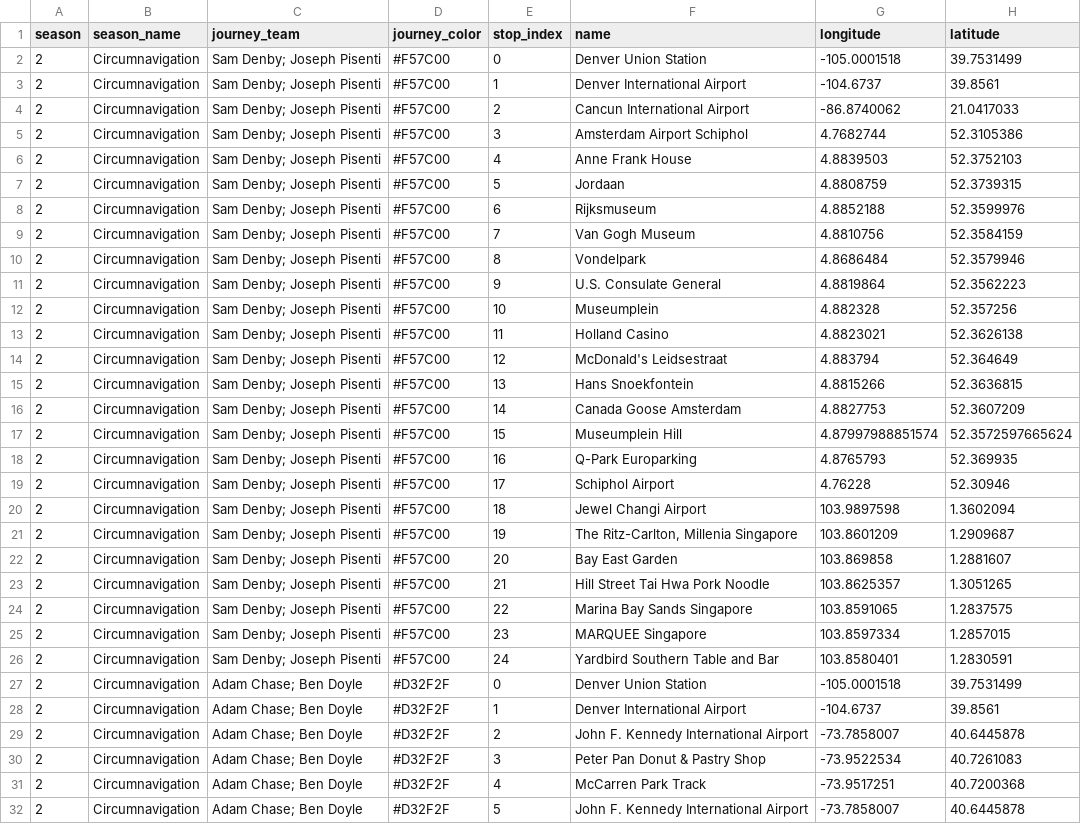
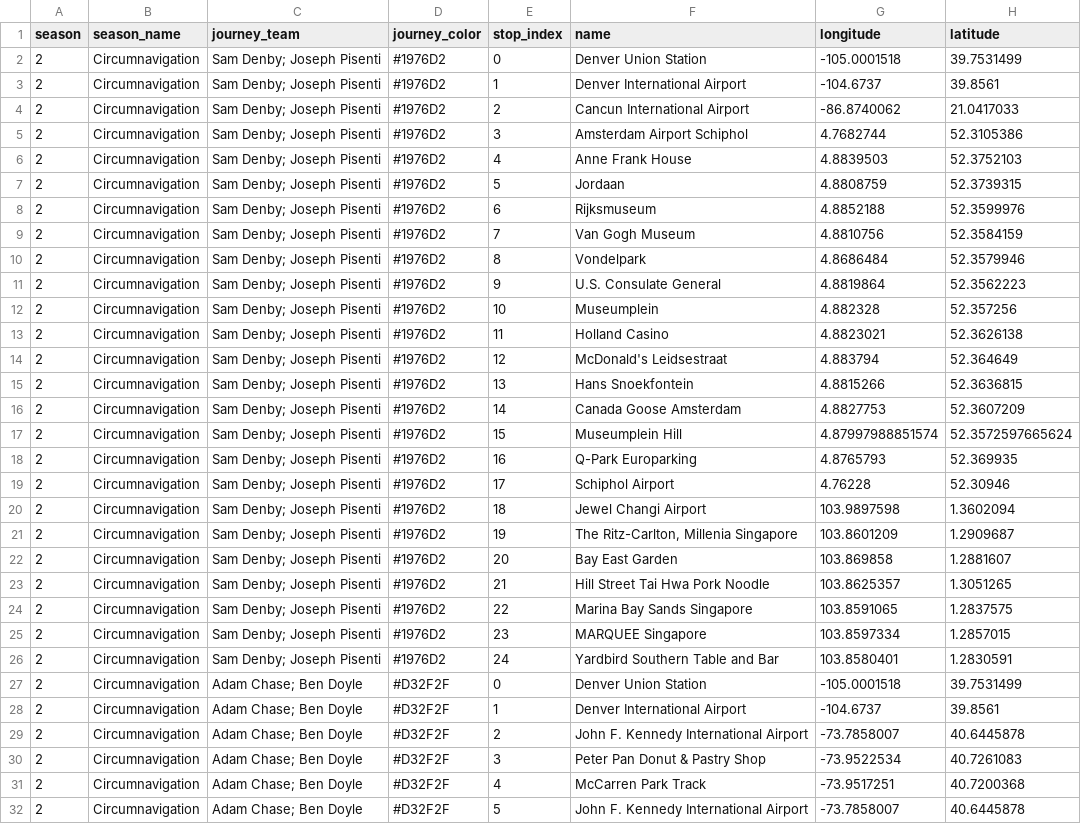
Before and after one commit to JanEricNitschke/jetlag, a CSV file: export/season_02_stops.csv, drawn as a sheet; only a part is shown; the diff names each change by its address in the sheet, - before the commit and + after, or states it on an @@ line.

Commit message:
feat: apply S6 rounds 2-3 from episode review; distinct team colors; per-team map dedup

```diff
--- a/export/season_02_stops.csv
+++ b/export/season_02_stops.csv
-D2:D26 (journey_color): #F57C00
+D2:D26 (journey_color): #1976D2
```
Also changed, not shown: export/season_03_stops.csv, export/season_07_stops.csv, 39 other files.
